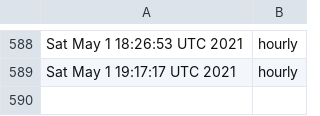
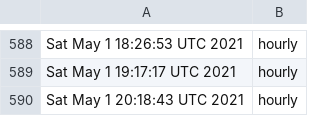
Before and after one commit to briancohan/gha-cron-demo, a CSV file: log.csv, drawn as a sheet; only a part is shown, gaps mark what is left out; the diff names each change by its address in the sheet, - before the commit and + after, or states it on an @@ line.

```diff
--- a/log.csv
+++ b/log.csv
+row 590: Sat May 1 20:18:43 UTC 2021 | hourly
```
Also changed, not shown: 1 other file.
